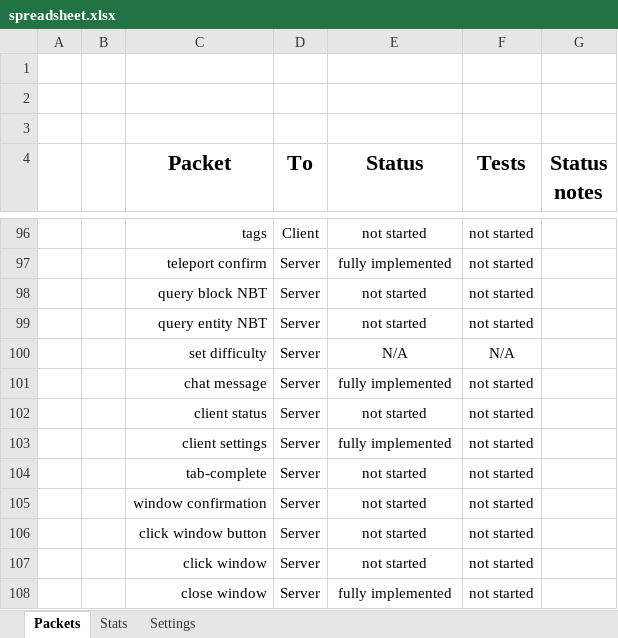
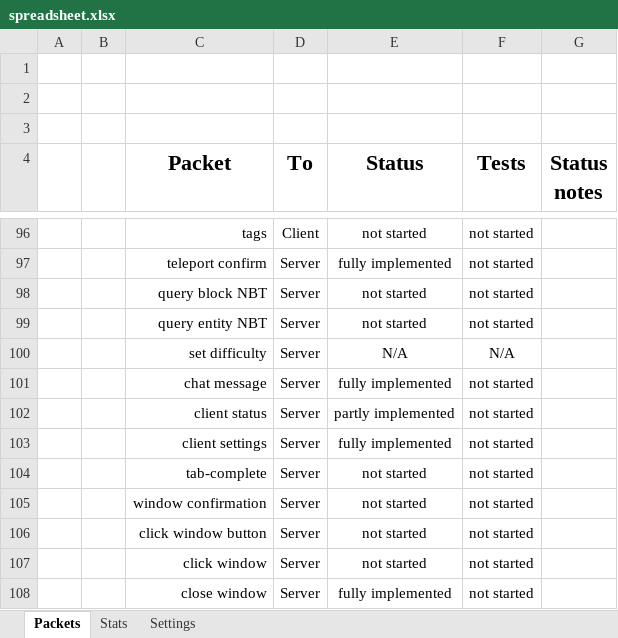
Before and after one commit to OscarNOW/minecraft-server, an Excel workbook: progress/spreadsheet/spreadsheet.xlsx, sheet Packets, drawn as a sheet; only a part is shown, gaps mark what is left out; values as stored, in another font and other column widths than the file's, no borders; conditional formats not drawn; the diff names each change by its address in the sheet, - before the commit and + after, or states it on an @@ line.

```diff
--- a/progress/spreadsheet/spreadsheet.xlsx (sheet Packets)
+++ b/progress/spreadsheet/spreadsheet.xlsx (sheet Packets)
-E102 (Status): not started
+E102 (Status): partly implemented
```
Also changed, not shown: sheet Stats.
